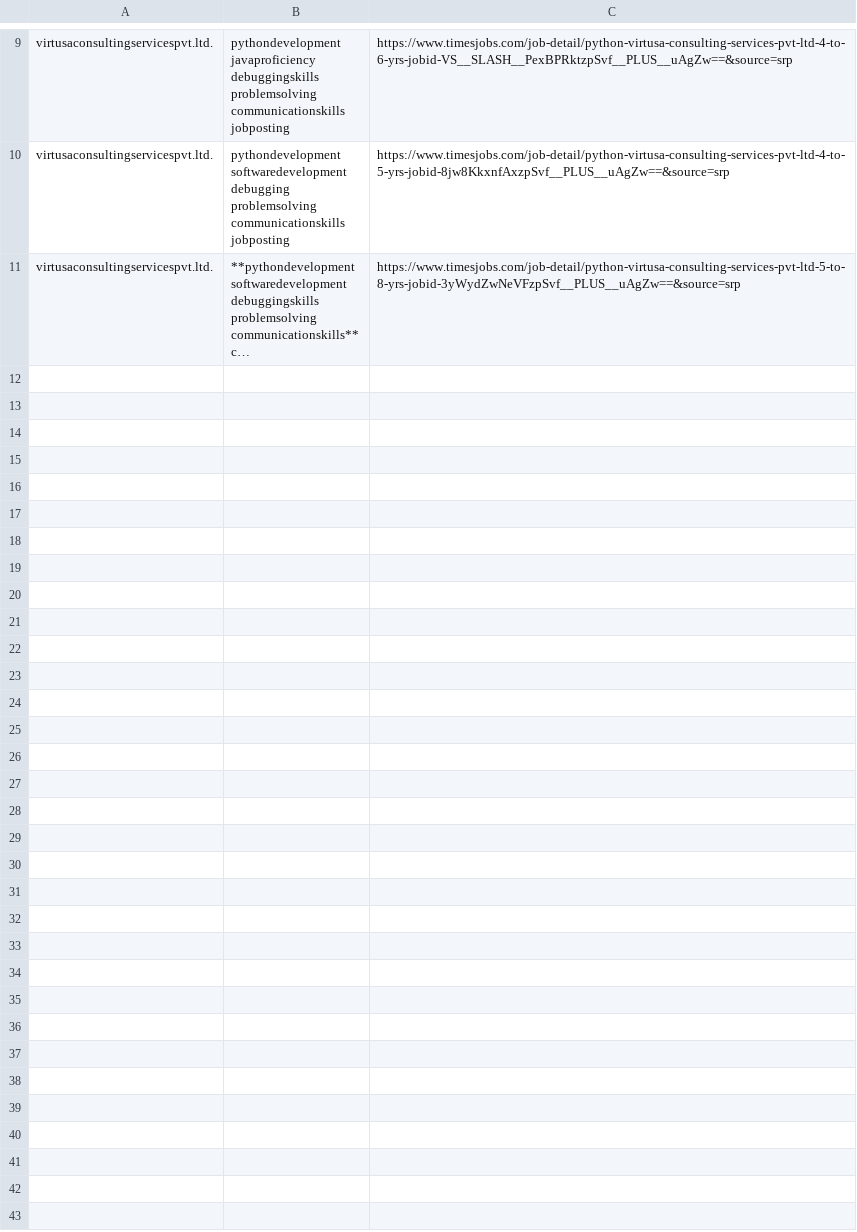
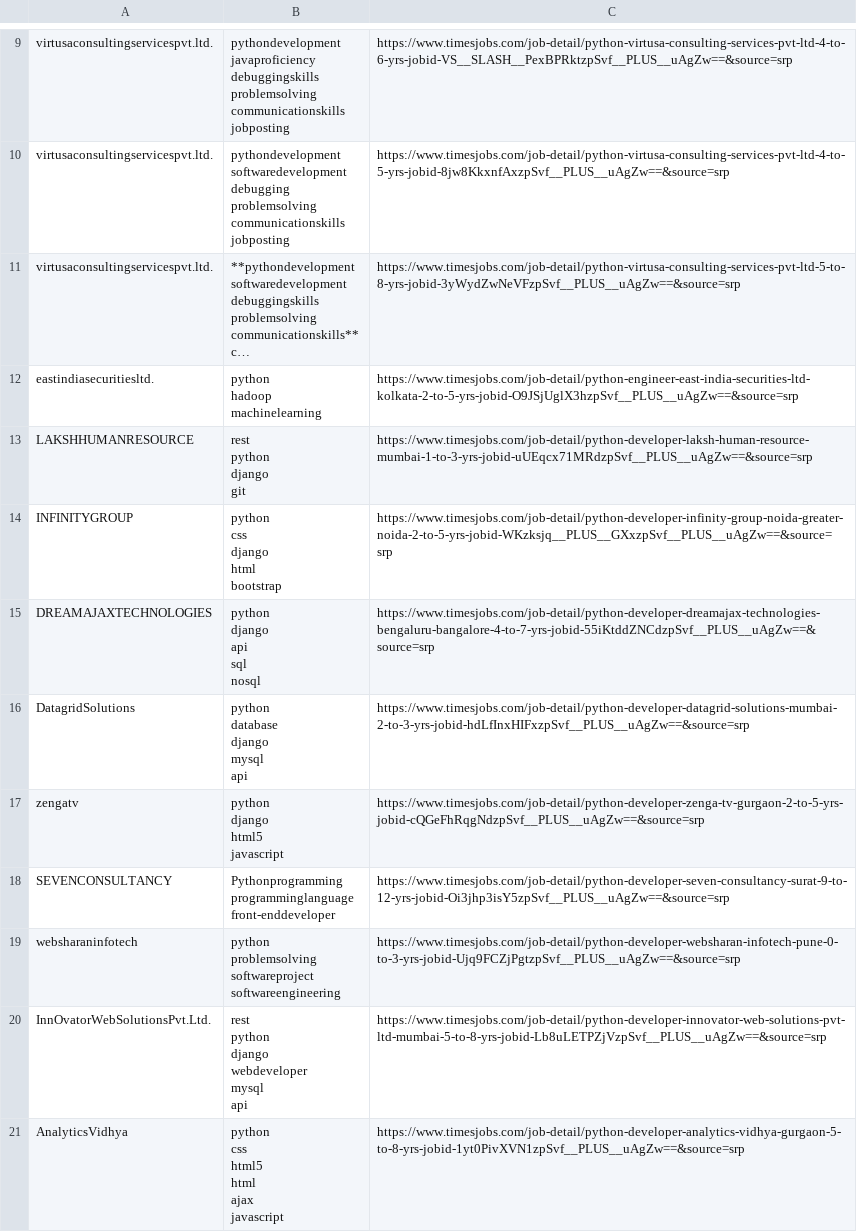
Before and after one commit to Moataz899/Web_Scraping_Projects, a CSV file: Projects/Project_4/jobs.csv, drawn as a sheet; only a part is shown, gaps mark what is left out; long unchanged cells end in …; ↵ is a line break in a cell; the diff names each change by its address in the sheet, - before the commit and + after, or states it on an @@ line.

Commit message:
Update Project 4

```diff
--- a/Projects/Project_4/jobs.csv
+++ b/Projects/Project_4/jobs.csv
+row 12: eastindiasecuritiesltd. | python ↵ hadoop ↵ machinelearning | https://www.timesjobs.com/job-detail/python-engineer-east-india-securities-ltd-kolkata-2-to-5-yrs-jobid-O9JSjUglX3hzpSvf__PLUS__uAgZw==&source=srp
+row 13: LAKSHHUMANRESOURCE | rest ↵ python ↵ django ↵ git | https://www.timesjobs.com/job-detail/python-developer-laksh-human-resource-mumbai-1-to-3-yrs-jobid-uUEqcx71MRdzpSvf__PLUS__uAgZw==&source=srp
+row 14: INFINITYGROUP | python ↵ css ↵ django ↵ html ↵ bootstrap | https://www.timesjobs.com/job-detail/python-developer-infinity-group-noida-greater-noida-2-to-5-yrs-jobid-WKzksjq__PLUS__GXxzpSvf__PLUS__uAgZw==&source=srp
+row 15: DREAMAJAXTECHNOLOGIES | python ↵ django ↵ api ↵ sql ↵ nosql | https://www.timesjobs.com/job-detail/python-developer-dreamajax-technologies-bengaluru-bangalore-4-to-7-yrs-jobid-55iKtddZNCdzpSvf__PLUS__uAgZw==&source=srp
+row 16: DatagridSolutions | python ↵ database ↵ django ↵ mysql ↵ api | https://www.timesjobs.com/job-detail/python-developer-datagrid-solutions-mumbai-2-to-3-yrs-jobid-hdLfInxHIFxzpSvf__PLUS__uAgZw==&source=srp
+row 17: zengatv | python ↵ django ↵ html5 ↵ javascript | https://www.timesjobs.com/job-detail/python-developer-zenga-tv-gurgaon-2-to-5-yrs-jobid-cQGeFhRqgNdzpSvf__PLUS__uAgZw==&source=srp
+row 18: SEVENCONSULTANCY | Pythonprogramming ↵ programminglanguage ↵ front-enddeveloper | https://www.timesjobs.com/job-detail/python-developer-seven-consultancy-surat-9-to-12-yrs-jobid-Oi3jhp3isY5zpSvf__PLUS__uAgZw==&source=srp
+row 19: websharaninfotech | python ↵ problemsolving ↵ softwareproject ↵ softwareengineering | https://www.timesjobs.com/job-detail/python-developer-websharan-infotech-pune-0-to-3-yrs-jobid-Ujq9FCZjPgtzpSvf__PLUS__uAgZw==&source=srp
+row 20: InnOvatorWebSolutionsPvt.Ltd. | rest ↵ python ↵ django ↵ webdeveloper ↵ mysql ↵ api | https://www.timesjobs.com/job-detail/python-developer-innovator-web-solutions-pvt-ltd-mumbai-5-to-8-yrs-jobid-Lb8uLETPZjVzpSvf__PLUS__uAgZw==&source=srp
+row 21: AnalyticsVidhya | python ↵ css ↵ html5 ↵ html ↵ ajax ↵ javascript | https://www.timesjobs.com/job-detail/python-developer-analytics-vidhya-gurgaon-5-to-8-yrs-jobid-1yt0PivXVN1zpSvf__PLUS__uAgZw==&source=srp
```
Also changed, not shown: 1 other file.
